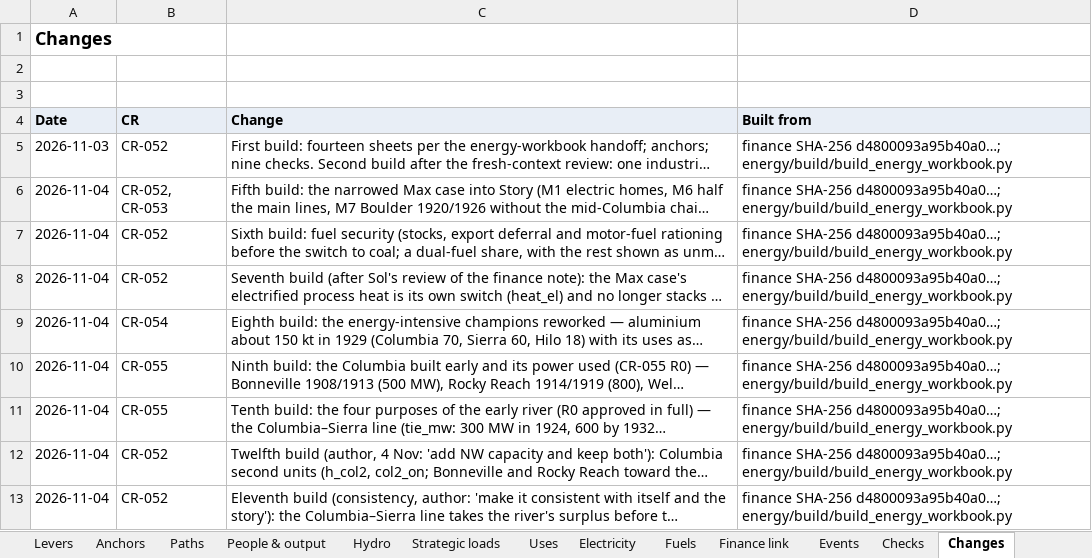
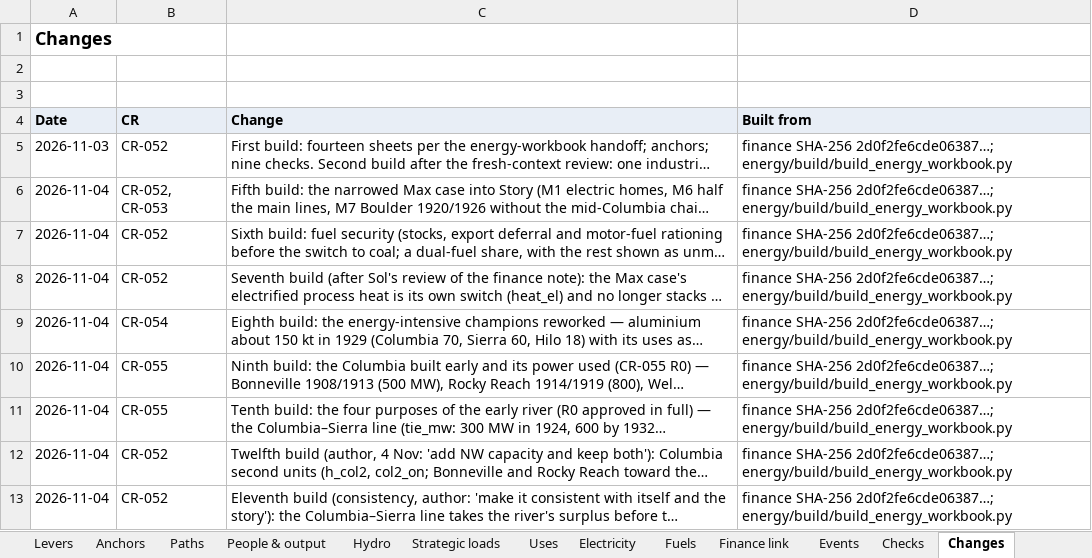
Before and after one commit to c-voelkle/pacifica, an Excel workbook: energy/Pacifica_energy_model_1846-1932.xlsx, sheet Changes, drawn as a sheet; long unchanged cells end in …; values as stored, in another font and other column widths than the file's, no borders; the diff names each change by its address in the sheet, - before the commit and + after, or states it on an @@ line.

```diff
--- a/energy/Pacifica_energy_model_1846-1932.xlsx (sheet Changes)
+++ b/energy/Pacifica_energy_model_1846-1932.xlsx (sheet Changes)
-D5:D13 (Built from): finance SHA-256 d4800093a95b40a0…; energy/build/build_energy_workbook.py
+D5:D13 (Built from): finance SHA-256 2d0f2fe6cde06387…; energy/build/build_energy_workbook.py
```
Also changed, not shown: sheet People & output, sheet Electricity, sheet Fuels, sheet Uses, sheet Finance link, sheet Start, 1 more sheet, 9 other files.
